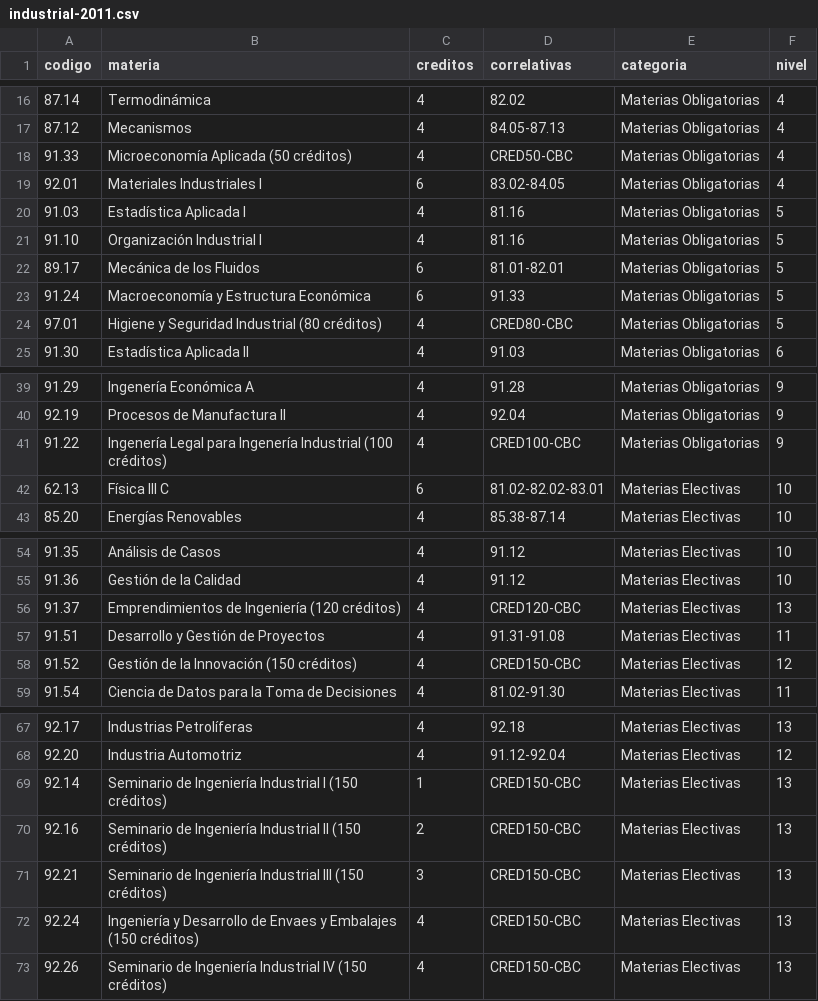
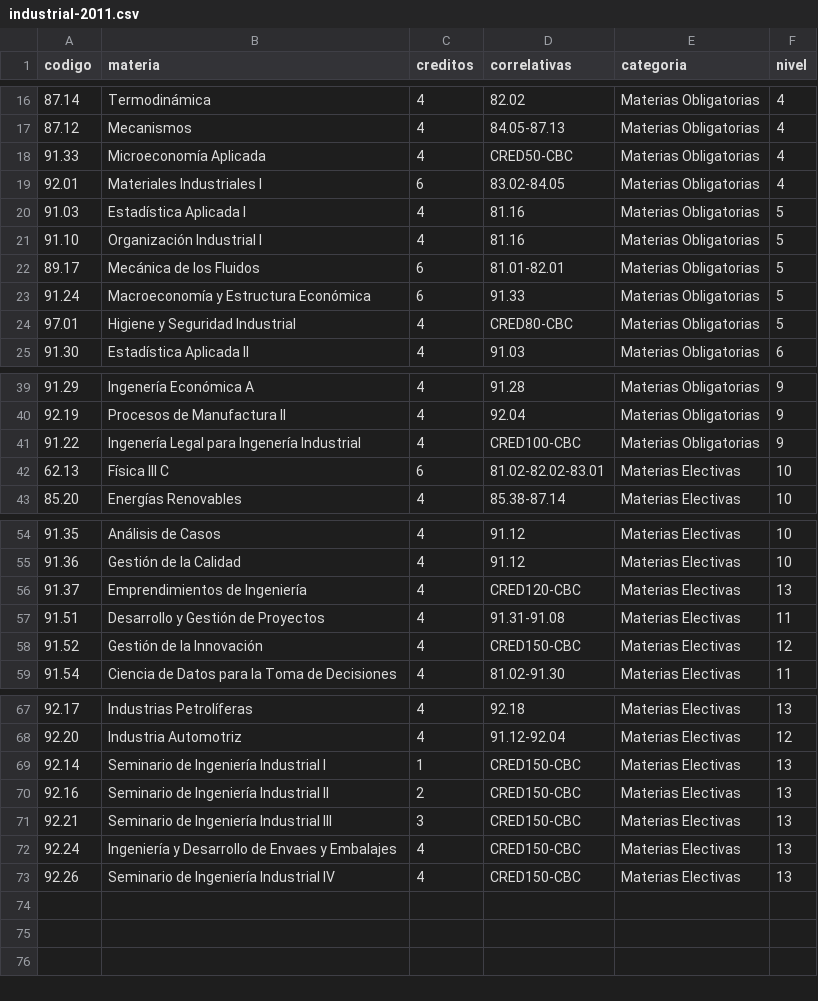
Before and after one commit to FdelMazo/FIUBA-Map, a CSV file: data/industrial-2011.csv, drawn as a sheet; only a part is shown, gaps mark what is left out; the diff names each change by its address in the sheet, - before the commit and + after, or states it on an @@ line.

Commit message:
Muestra en hover los creditos de las materias

```diff
--- a/data/industrial-2011.csv
+++ b/data/industrial-2011.csv
-B18 (materia): Microeconomía Aplicada (50 créditos)
+B18 (materia): Microeconomía Aplicada
-B24 (materia): Higiene y Seguridad Industrial (80 créditos)
+B24 (materia): Higiene y Seguridad Industrial
-B41 (materia): …Ingenería Industrial (100 créditos)
+B41 (materia): …Ingenería Industrial
-B56 (materia): Emprendimientos de Ingeniería (120 créditos)
+B56 (materia): Emprendimientos de Ingeniería
-B58 (materia): Gestión de la Innovación (150 créditos)
+B58 (materia): Gestión de la Innovación
-B69 (materia): Seminario de Ingeniería Industrial I (150 créditos)
+B69 (materia): Seminario de Ingeniería Industrial I
-B70 (materia): Seminario de Ingeniería Industrial II (150 créditos)
+B70 (materia): Seminario de Ingeniería Industrial II
-B71 (materia): …Industrial III (150 créditos)
+B71 (materia): …Industrial III
-B72 (materia): …y Embalajes (150 créditos)
+B72 (materia): …y Embalajes
-B73 (materia): Seminario de Ingeniería Industrial IV (150 créditos)
+B73 (materia): Seminario de Ingeniería Industrial IV
```
Also changed, not shown: data/electricista-2009.csv, data/electronica-2009.csv, 8 other files.
